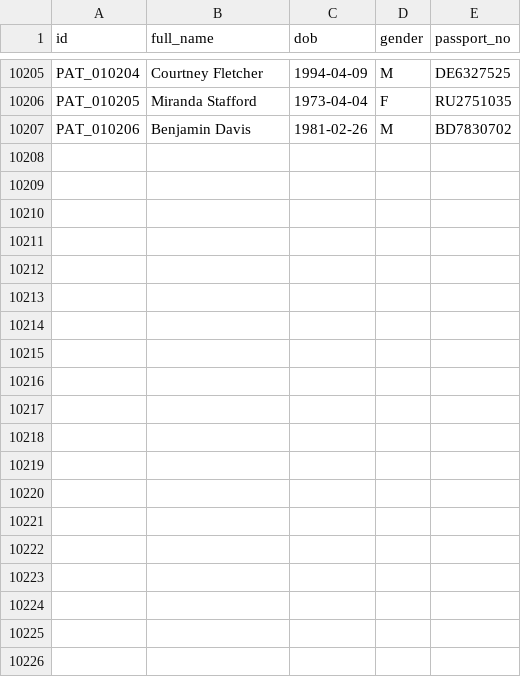
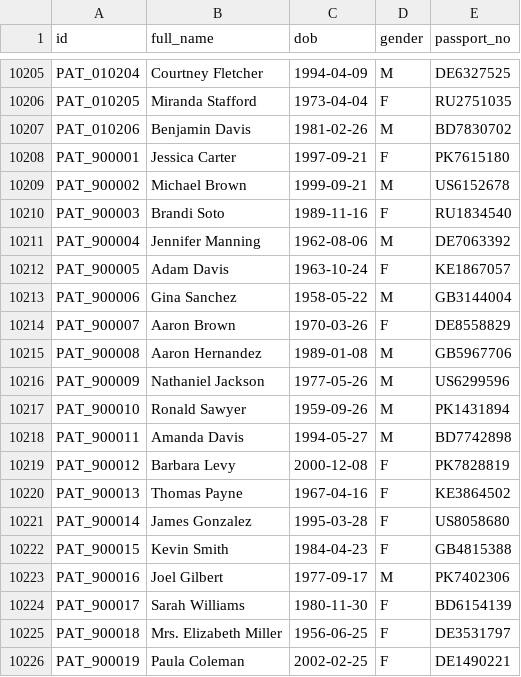
Before and after one commit to Don-Gabriel/medgraph-sentinel, a CSV file: data/csv/patients.csv, drawn as a sheet; only a part is shown, gaps mark what is left out; the diff names each change by its address in the sheet, - before the commit and + after, or states it on an @@ line.

```diff
--- a/data/csv/patients.csv
+++ b/data/csv/patients.csv
+row 10208: PAT_900001 | Jessica Carter | 1997-09-21 | F | PK7615180
+row 10209: PAT_900002 | Michael Brown | 1999-09-21 | M | US6152678
+row 10210: PAT_900003 | Brandi Soto | 1989-11-16 | F | RU1834540
+row 10211: PAT_900004 | Jennifer Manning | 1962-08-06 | M | DE7063392
+row 10212: PAT_900005 | Adam Davis | 1963-10-24 | F | KE1867057
+row 10213: PAT_900006 | Gina Sanchez | 1958-05-22 | M | GB3144004
+row 10214: PAT_900007 | Aaron Brown | 1970-03-26 | F | DE8558829
+row 10215: PAT_900008 | Aaron Hernandez | 1989-01-08 | M | GB5967706
+row 10216: PAT_900009 | Nathaniel Jackson | 1977-05-26 | M | US6299596
+row 10217: PAT_900010 | Ronald Sawyer | 1959-09-26 | M | PK1431894
+row 10218: PAT_900011 | Amanda Davis | 1994-05-27 | M | BD7742898
+row 10219: PAT_900012 | Barbara Levy | 2000-12-08 | F | PK7828819
+row 10220: PAT_900013 | Thomas Payne | 1967-04-16 | F | KE3864502
+row 10221: PAT_900014 | James Gonzalez | 1995-03-28 | F | US8058680
+row 10222: PAT_900015 | Kevin Smith | 1984-04-23 | F | GB4815388
+row 10223: PAT_900016 | Joel Gilbert | 1977-09-17 | M | PK7402306
+row 10224: PAT_900017 | Sarah Williams | 1980-11-30 | F | BD6154139
+row 10225: PAT_900018 | Mrs. Elizabeth Miller | 1956-06-25 | F | DE3531797
+row 10226: PAT_900019 | Paula Coleman | 2002-02-25 | F | DE1490221
```
Also changed, not shown: data/csv/devices.csv, data/csv/rel_at_clinic.csv, 32 other files.
